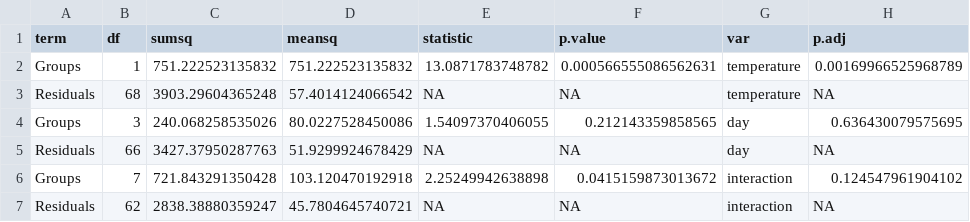
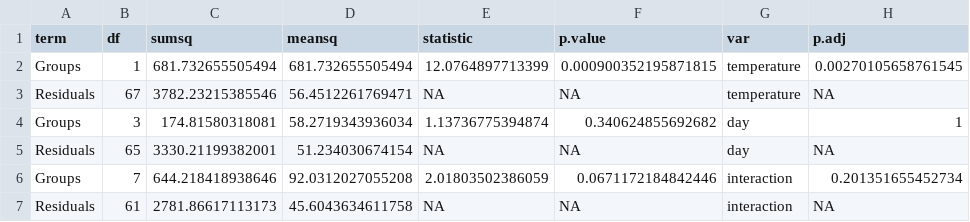
Before and after one commit to yaaminiv/wc-green-crab, a CSV file: output/05-metabolomics-analysis/PCA/all-data-PERMDISP-temperatureDay.csv, drawn as a sheet.

```diff
--- a/output/05-metabolomics-analysis/PCA/all-data-PERMDISP-temperatureDay.csv
+++ b/output/05-metabolomics-analysis/PCA/all-data-PERMDISP-temperatureDay.csv
@@ -1,7 +1,7 @@
 term,df,sumsq,meansq,statistic,p.value,var,p.adj
-Groups,1,751.222523135832,751.222523135832,13.0871783748782,0.000566555086562631,temperature,0.00169966525968789
-Residuals,68,3903.29604365248,57.4014124066542,NA,NA,temperature,NA
-Groups,3,240.068258535026,80.0227528450086,1.54097370406055,0.212143359858565,day,0.636430079575695
-Residuals,66,3427.37950287763,51.9299924678429,NA,NA,day,NA
-Groups,7,721.843291350428,103.120470192918,2.25249942638898,0.0415159873013672,interaction,0.124547961904102
-Residuals,62,2838.38880359247,45.7804645740721,NA,NA,interaction,NA
+Groups,1,681.732655505494,681.732655505494,12.0764897713399,0.000900352195871815,temperature,0.00270105658761545
+Residuals,67,3782.23215385546,56.4512261769471,NA,NA,temperature,NA
+Groups,3,174.81580318081,58.2719343936034,1.13736775394874,0.340624855692682,day,1
+Residuals,65,3330.21199382001,51.234030674154,NA,NA,day,NA
+Groups,7,644.218418938646,92.0312027055208,2.01803502386059,0.0671172184842446,interaction,0.201351655452734
+Residuals,61,2781.86617113173,45.6043634611758,NA,NA,interaction,NA
```
Also changed, not shown: output/05-metabolomics-analysis/ASCA/tempTime-loadings-PC1.csv, output/05-metabolomics-analysis/ASCA/tempTimepoint-loadings-PC1.csv, 44 other files.
